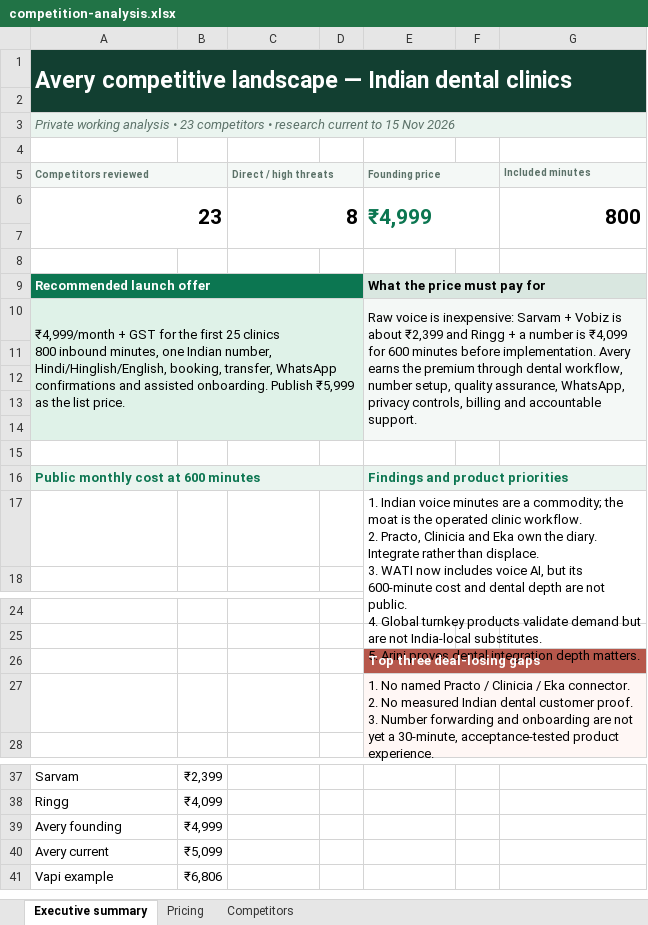
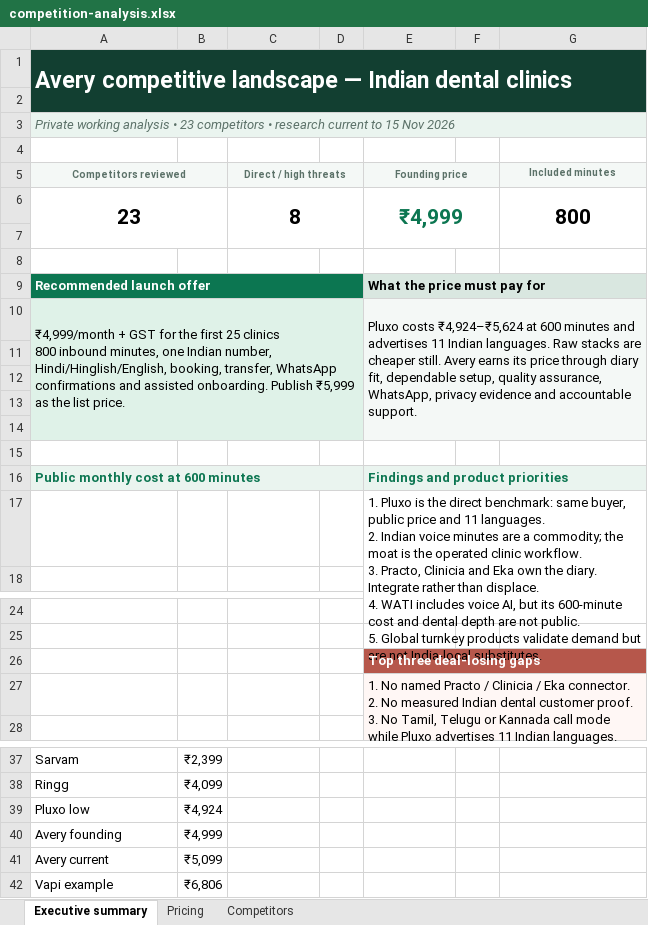
Before and after one commit to premkumar2306/ai-call-agent, an Excel workbook: docs/market/competition-analysis.xlsx, sheet Executive summary, drawn as a sheet; only a part is shown, gaps mark what is left out; values as stored, in another font and other column widths than the file's, no borders; charts and pictures not drawn; ↵ is a line break in a cell; the diff names each change by its address in the sheet, - before the commit and + after, or states it on an @@ line.

Commit message:
docs: incorporate Pluxo benchmark

```diff
--- a/docs/market/competition-analysis.xlsx (sheet Executive summary)
+++ b/docs/market/competition-analysis.xlsx (sheet Executive summary)
-A5 alignment: left
+A5 alignment: center
-C5 alignment: left
+C5 alignment: center
-E5:E6 alignment: left
+E5:E6 alignment: center
-G5 alignment: left
+G5 alignment: center
-A6 alignment: right
+A6 alignment: center
-C6 alignment: right
+C6 alignment: center
-G6 alignment: right
+G6 alignment: center
-E10 (Founding price): Raw voice is inexpensive: Sarvam + Vobiz is about ₹2,399 and Ringg + a number is ₹4,099 for 600 minutes before implementation. Avery earns the premium through dental workflow, number setup, quality assurance, WhatsApp, privacy controls, billing and accountable…
+E10 (Founding price): Pluxo costs ₹4,924–₹5,624 at 600 minutes and advertises 11 Indian languages. Raw stacks are cheaper still. Avery earns its price through diary fit, dependable setup, quality assurance, WhatsApp, privacy evidence and accountable…
-E17 (Founding price): 1. Indian voice minutes are a commodity; the moat is the operated clinic workflow. ↵ 2. Practo, Clinicia and Eka own the diary. Integrate rather than displace. ↵ 3. WATI now includes voice AI, but its 600-minute cost and dental depth are not public. ↵ 4. Global turnkey products validate demand but are not India-local substitutes. ↵ 5. Arini proves dental integration depth matters.
+E17 (Founding price): 1. Pluxo is the direct benchmark: same buyer, public price and 11 languages. ↵ 2. Indian voice minutes are a commodity; the moat is the operated clinic workflow. ↵ 3. Practo, Clinicia and Eka own the diary. Integrate rather than displace. ↵ 4. WATI includes voice AI, but its 600-minute cost and dental depth are not public. ↵ 5. Global turnkey products validate demand but are not India-local substitutes.
-E27 (Founding price): …proof. ↵ 3. Number forwarding and onboarding are not yet a 30-minute, acceptance-tested product experience.
+E27 (Founding price): …proof. ↵ 3. No Tamil, Telugu or Kannada call mode while Pluxo advertises 11 Indian languages.
+row 39: Pluxo low | ₹4,924
```
Also changed, not shown: sheet Competitors, sheet Pricing, charts or pictures, 3 other files.
